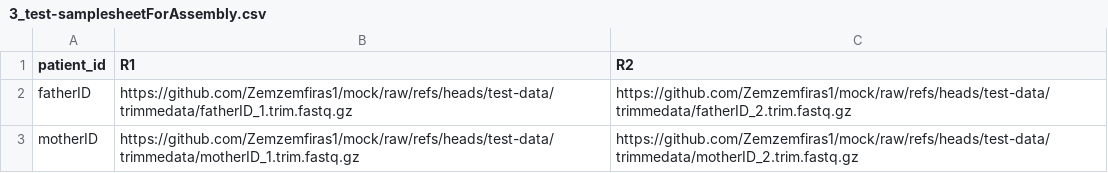
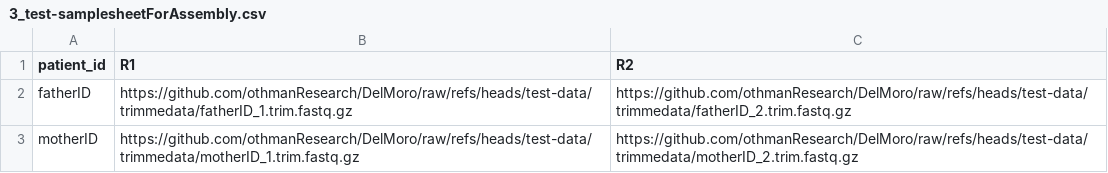
Before and after one commit to othmanResearch/DelMoro, a CSV file: conf/testcsv/3_test-samplesheetForAssembly.csv, drawn as a sheet.

```diff
--- a/conf/testcsv/3_test-samplesheetForAssembly.csv
+++ b/conf/testcsv/3_test-samplesheetForAssembly.csv
@@ -1,3 +1,3 @@
 patient_id,R1,R2
-fatherID,https://github.com/Zemzemfiras1/mock/raw/refs/heads/test-data/trimmedata/fatherID_1.trim.fastq.gz,https://github.com/Zemzemfiras1/mock/raw/refs/heads/test-data/trimmedata/fatherID_2.trim.fastq.gz
-motherID,https://github.com/Zemzemfiras1/mock/raw/refs/heads/test-data/trimmedata/motherID_1.trim.fastq.gz,https://github.com/Zemzemfiras1/mock/raw/refs/heads/test-data/trimmedata/motherID_2.trim.fastq.gz
+fatherID,https://github.com/othmanResearch/DelMoro/raw/refs/heads/test-data/trimmedata/fatherID_1.trim.fastq.gz,https://github.com/othmanResearch/DelMoro/raw/refs/heads/test-data/trimmedata/fatherID_2.trim.fastq.gz
+motherID,https://github.com/othmanResearch/DelMoro/raw/refs/heads/test-data/trimmedata/motherID_1.trim.fastq.gz,https://github.com/othmanResearch/DelMoro/raw/refs/heads/test-data/trimmedata/motherID_2.trim.fastq.gz
```
Also changed, not shown: conf/testcsv/1_test-samplesheetForRawQC.csv, conf/testcsv/2_test-SamplesheetForTrimming.csv, 4 other files.
